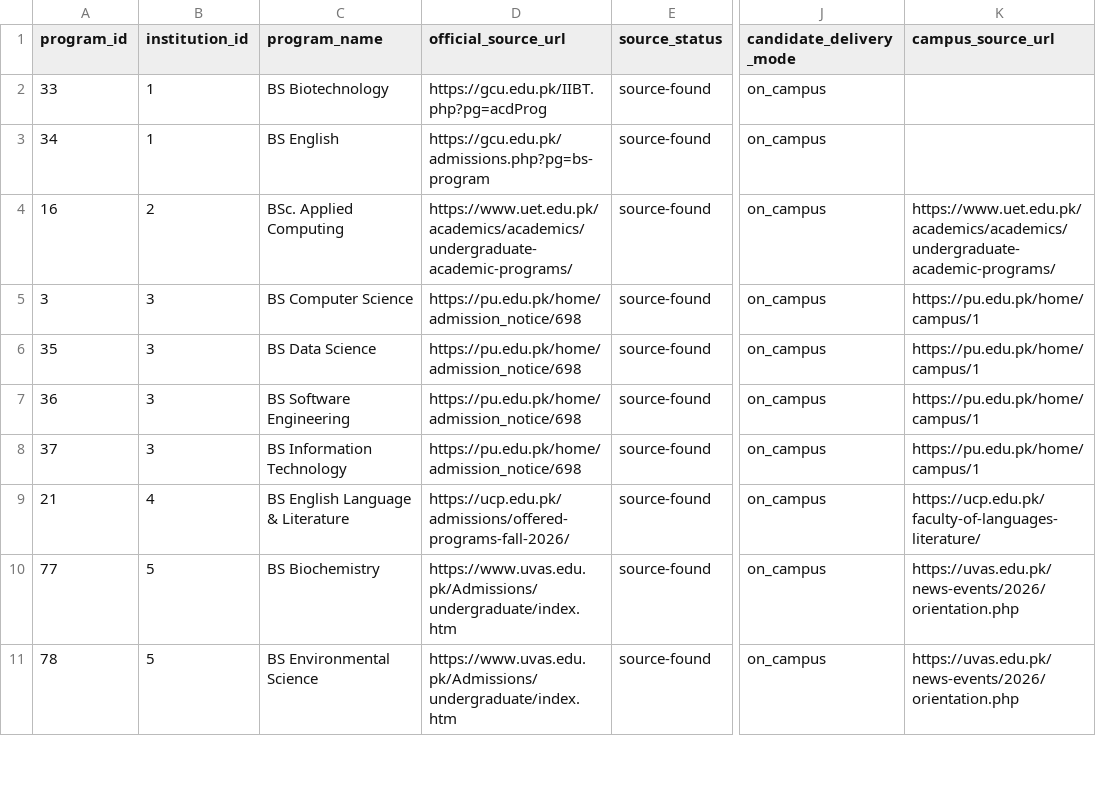
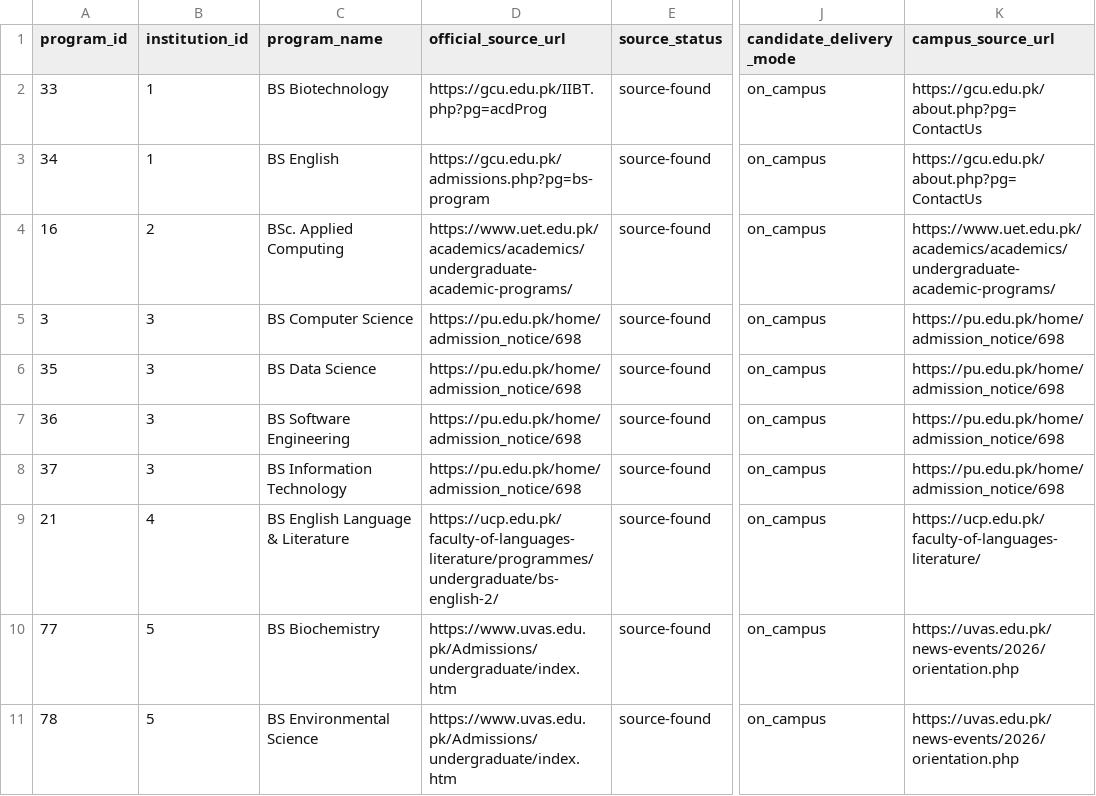
Before and after one commit to mattari20/estudent-listing, a CSV file: docs/step3-offering-gap-evidence-register.csv, drawn as a sheet; only a part is shown, gaps mark what is left out; the diff names each change by its address in the sheet, - before the commit and + after, or states it on an @@ line.

Commit message:
Add official campus context for GCU, UCP and PU FCIT rows

```diff
--- a/docs/step3-offering-gap-evidence-register.csv
+++ b/docs/step3-offering-gap-evidence-register.csv
-K2:K3 (campus_source_url): (empty)
+K2:K3 (campus_source_url): https://gcu.edu.pk/about.php?pg=ContactUs
-K5:K8 (campus_source_url): https://pu.edu.pk/home/campus/1
+K5:K8 (campus_source_url): https://pu.edu.pk/home/admission_notice/698
-D9 (official_source_url): https://ucp.edu.pk/admissions/offered-programs-fall-2026/
+D9 (official_source_url): https://ucp.edu.pk/faculty-of-languages-literature/programmes/undergraduate/bs-english-2/
```
